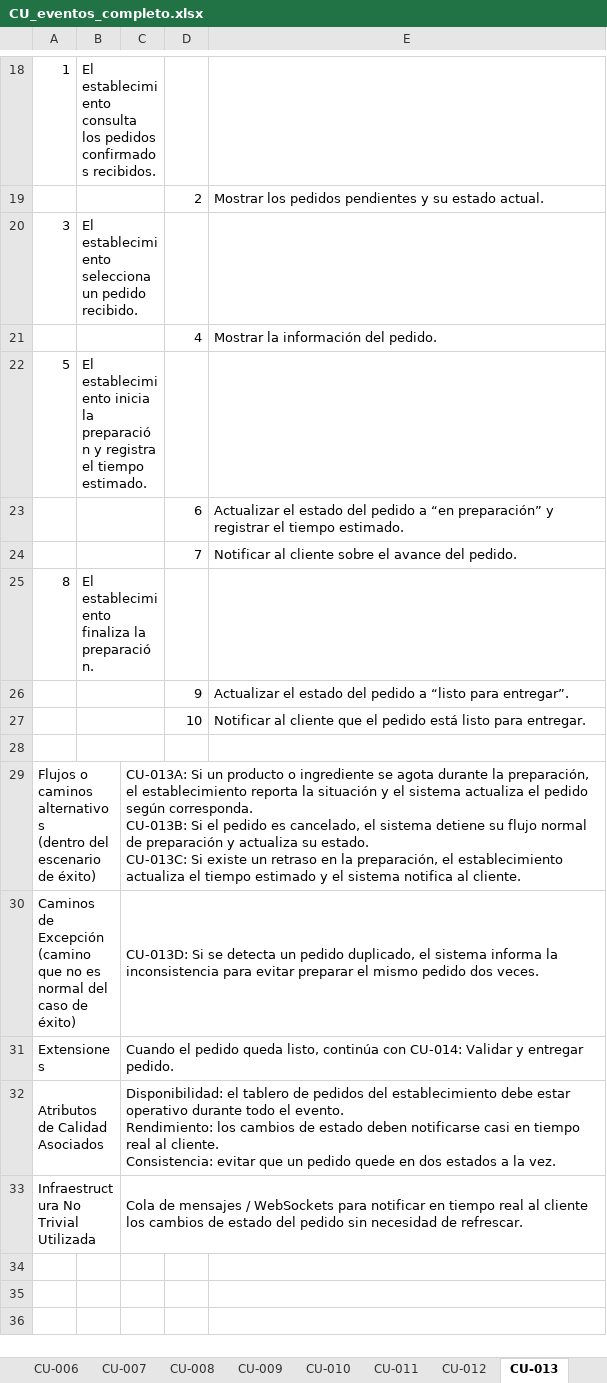
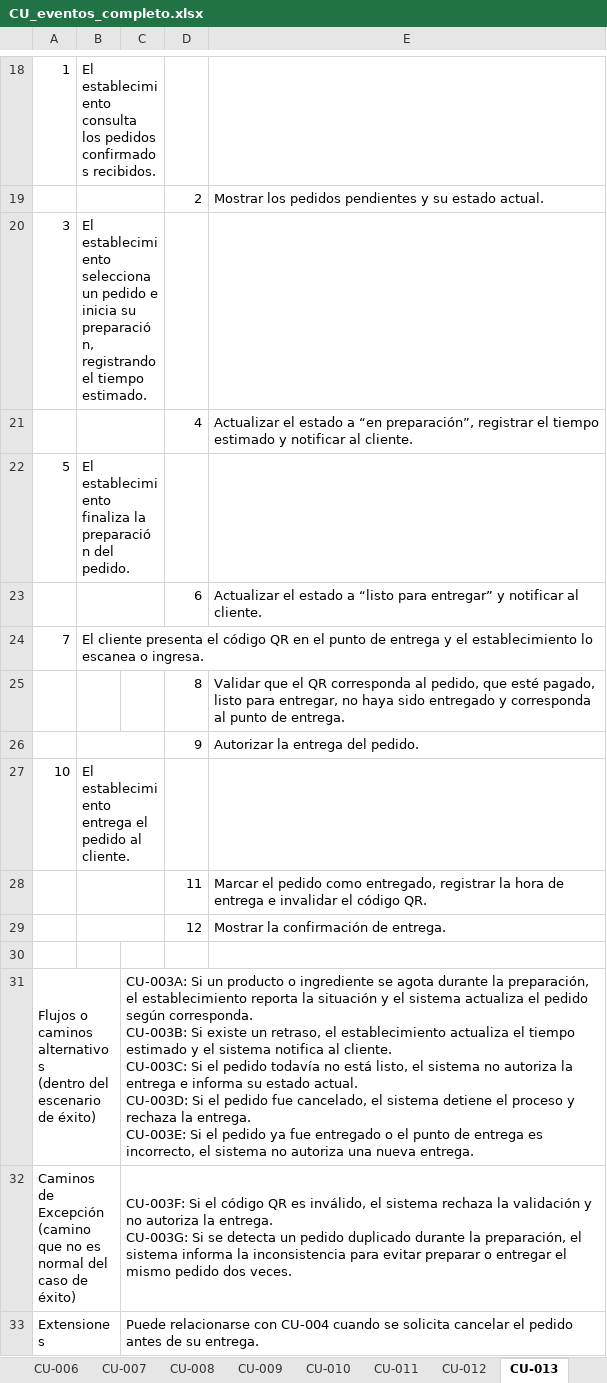
Before and after one commit to Emperador24/ArquiSoftware, an Excel workbook: Submission/CU_eventos_completo.xlsx, sheet CU-013, drawn as a sheet; only a part is shown, gaps mark what is left out; values as stored, in another font and other column widths than the file's, no cell formats; removed rows and columns are numbered as before the commit, all else as after; ↵ is a line break in a cell; the diff covers the shown part only; the diff names each change by its address in the sheet, - before the commit and + after, or states it on an @@ line.

Commit message:
final casos de uso

```diff
--- a/Submission/CU_eventos_completo.xlsx (sheet CU-013)
+++ b/Submission/CU_eventos_completo.xlsx (sheet CU-013)
-B20: …un pedido recibido.
+B20: …un pedido e inicia su preparación, registrando el tiempo estimado.
-E21: Mostrar la información del pedido.
+E21: Actualizar el estado a “en preparación”, registrar el tiempo estimado y notificar al cliente.
-B22: El establecimiento inicia la preparación y registra el tiempo estimado.
+B22: El establecimiento finaliza la preparación del pedido.
-E23: …el estado del pedido a “en preparación” y registrar el tiempo estimado.
+E23: …el estado a “listo para entregar” y notificar al cliente.
-row 24:  |  |  | 7 | Notificar al cliente sobre el avance del pedido.
-row 25: 8 | El establecimiento finaliza la preparación.
+row 24: 7 | El cliente presenta el código QR en el punto de entrega y el establecimiento lo escanea o ingresa.
+row 25:  |  |  | 8 | Validar que el QR corresponda al pedido, que esté pagado, listo para entregar, no haya sido entregado y corresponda al punto de entrega.
-E26: Actualizar el estado del pedido a “listo para entregar”.
+E26: Autorizar la entrega del pedido.
-row 27:  |  |  | 10 | Notificar al cliente que el pedido está listo para entregar.
+row 27: 10 | El establecimiento entrega el pedido al cliente.
+row 28:  |  |  | 11 | Marcar el pedido como entregado, registrar la hora de entrega e invalidar el código QR.
+row 29:  |  |  | 12 | Mostrar la confirmación de entrega.
-B28:C28 merged
-C31: CU-013A: Si un producto o ingrediente se agota durante la preparación, el establecimiento reporta la situación y el sistema actualiza el pedido según corresponda. ↵ CU-013B: Si el pedido es cancelado, el sistema detiene su flujo normal de preparación y actualiza su estado. ↵ CU-013C: Si existe un retraso en la preparación, el establecimiento actualiza el tiempo estimado y el sistema notifica al cliente.
+C31: CU-003A: Si un producto o ingrediente se agota durante la preparación, el establecimiento reporta la situación y el sistema actualiza el pedido según corresponda. ↵ CU-003B: Si existe un retraso, el establecimiento actualiza el tiempo estimado y el sistema notifica al cliente. ↵ CU-003C: Si el pedido todavía no está listo, el sistema no autoriza la entrega e informa su estado actual. ↵ CU-003D: Si el pedido fue cancelado, el sistema detiene el proceso y rechaza la entrega. ↵ CU-003E: Si el pedido ya fue entregado o el punto de entrega es incorrecto, el sistema no autoriza una nueva entrega.
-C32: CU-013D: Si se detecta un pedido duplicado, el sistema informa la inconsistencia para evitar preparar el mismo…
+C32: CU-003F: Si el código QR es inválido, el sistema rechaza la validación y no autoriza la entrega. ↵ CU-003G: Si se detecta un pedido duplicado durante la preparación, el sistema informa la inconsistencia para evitar preparar o entregar el mismo…
-C33: Cuando el pedido queda listo, continúa con CU-014: Validar y entregar pedido.
+C33: Puede relacionarse con CU-004 cuando se solicita cancelar el pedido antes de su entrega.
-row 32: Atributos de Calidad Asociados |  | Disponibilidad: el tablero de pedidos del establecimiento debe estar operativo durante todo el evento. ↵ Rendimiento: los cambios de estado deben notificarse casi en tiempo real al cliente. ↵ Consistencia: evitar que un pedido quede en dos estados a la vez.
-row 33: Infraestructura No Trivial Utilizada |  | Cola de mensajes / WebSockets para notificar en tiempo real al cliente los cambios de estado del pedido sin necesidad de refrescar.
```
Also changed, not shown: 1 added row, 1 removed row and 13 edited cells elsewhere in this sheet, sheet CU-015, cell formats.
